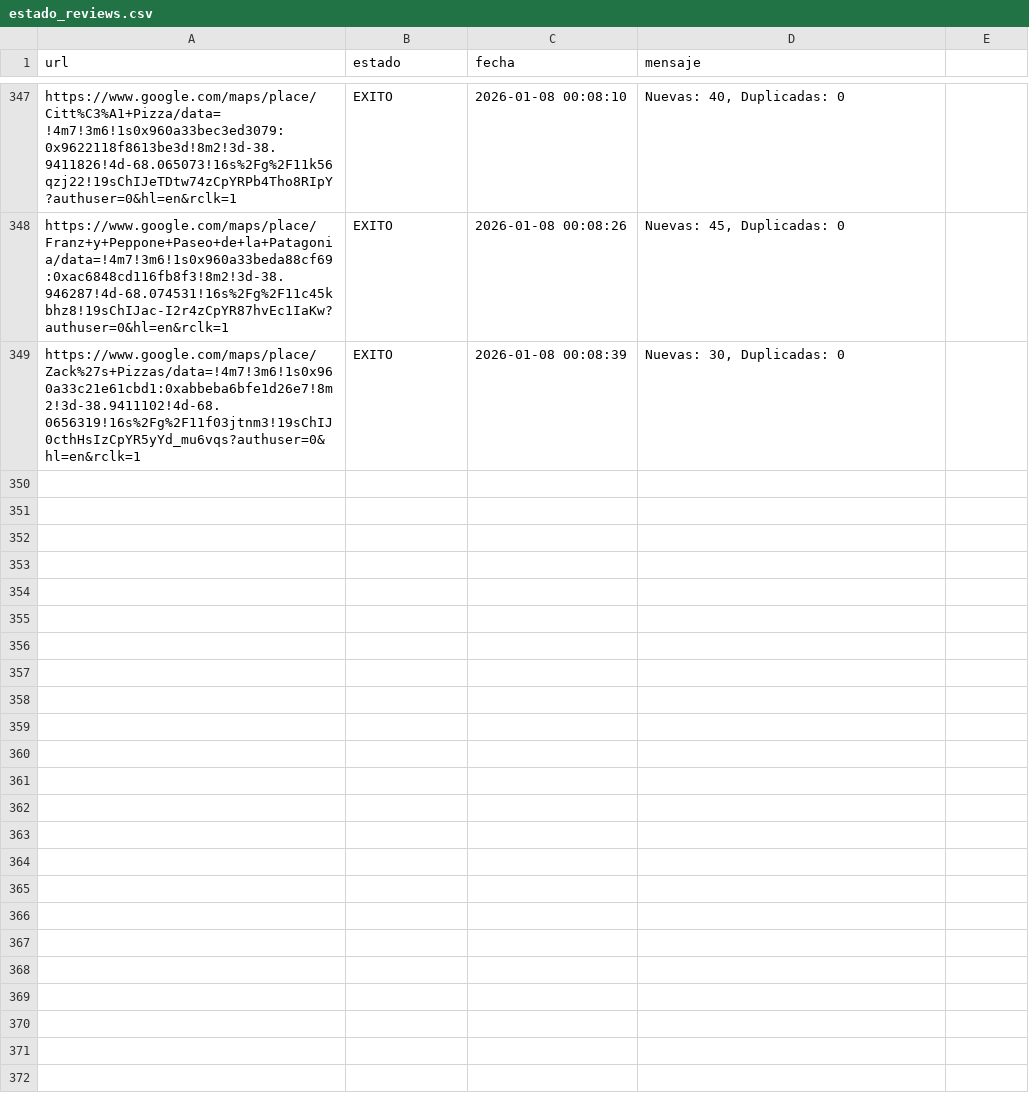
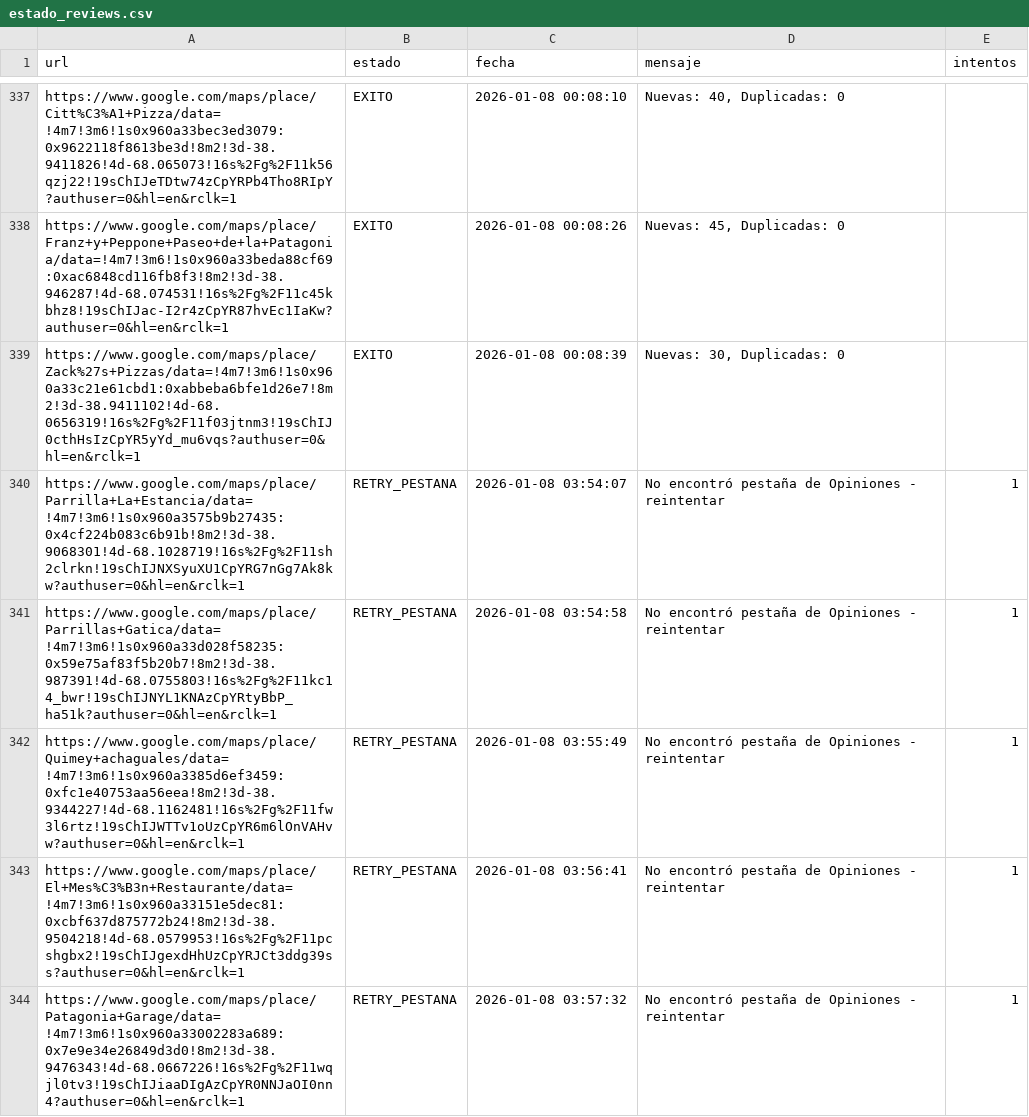
Before and after one commit to AdrianDVnqn/que-morfamos, a CSV file: data/estado_reviews.csv, drawn as a sheet; only a part is shown, gaps mark what is left out; the diff covers the shown part only.

```diff
--- a/data/estado_reviews.csv
+++ b/data/estado_reviews.csv
@@ -1 +1 @@
-url,estado,fecha,mensaje
+url,estado,fecha,mensaje,intentos
@@ -349,0 +340,5 @@ https://www.google.com/maps/place/Zack%27s+Pizzas/data=!4m7!3m6!1s0x960a33c21e61
+https://www.google.com/maps/place/Parrilla+La+Estancia/data=!4m7!3m6!1s0x960a3575b9b27435:0x4cf224b083c6b91b!8m2!3d-38.9068301!4d-68.1028719!16s%2Fg%2F11sh2clrkn!19sChIJNXSyuXU1CpYRG7nGg7Ak8kw?authuser=0&hl=en&rclk=1,RETRY_PESTANA,2026-01-08 03:54:07,No encontró pestaña de Opiniones - reintentar,1
+https://www.google.com/maps/place/Parrillas+Gatica/data=!4m7!3m6!1s0x960a33d028f58235:0x59e75af83f5b20b7!8m2!3d-38.987391!4d-68.0755803!16s%2Fg%2F11kc14_bwr!19sChIJNYL1KNAzCpYRtyBbP_ha51k?authuser=0&hl=en&rclk=1,RETRY_PESTANA,2026-01-08 03:54:58,No encontró pestaña de Opiniones - reintentar,1
+https://www.google.com/maps/place/Quimey+achaguales/data=!4m7!3m6!1s0x960a3385d6ef3459:0xfc1e40753aa56eea!8m2!3d-38.9344227!4d-68.1162481!16s%2Fg%2F11fw3l6rtz!19sChIJWTTv1oUzCpYR6m6lOnVAHvw?authuser=0&hl=en&rclk=1,RETRY_PESTANA,2026-01-08 03:55:49,No encontró pestaña de Opiniones - reintentar,1
+https://www.google.com/maps/place/El+Mes%C3%B3n+Restaurante/data=!4m7!3m6!1s0x960a33151e5dec81:0xcbf637d875772b24!8m2!3d-38.9504218!4d-68.0579953!16s%2Fg%2F11pcshgbx2!19sChIJgexdHhUzCpYRJCt3ddg39ss?authuser=0&hl=en&rclk=1,RETRY_PESTANA,2026-01-08 03:56:41,No encontró pestaña de Opiniones - reintentar,1
+https://www.google.com/maps/place/Patagonia+Garage/data=!4m7!3m6!1s0x960a33002283a689:0x7e9e34e26849d3d0!8m2!3d-38.9476343!4d-68.0667226!16s%2Fg%2F11wqjl0tv3!19sChIJiaaDIgAzCpYR0NNJaOI0nn4?authuser=0&hl=en&rclk=1,RETRY_PESTANA,2026-01-08 03:57:32,No encontró pestaña de Opiniones - reintentar,1
```
Also changed, not shown: 5 added rows and 10 removed rows elsewhere in this file.
